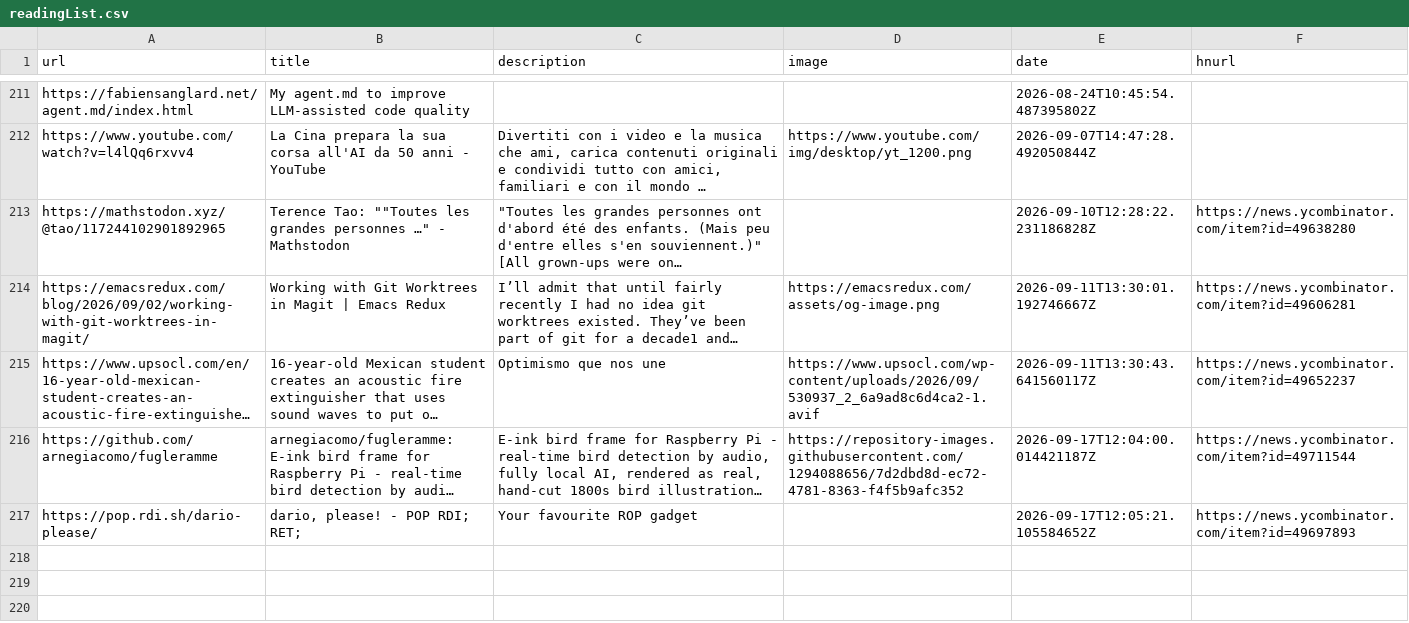
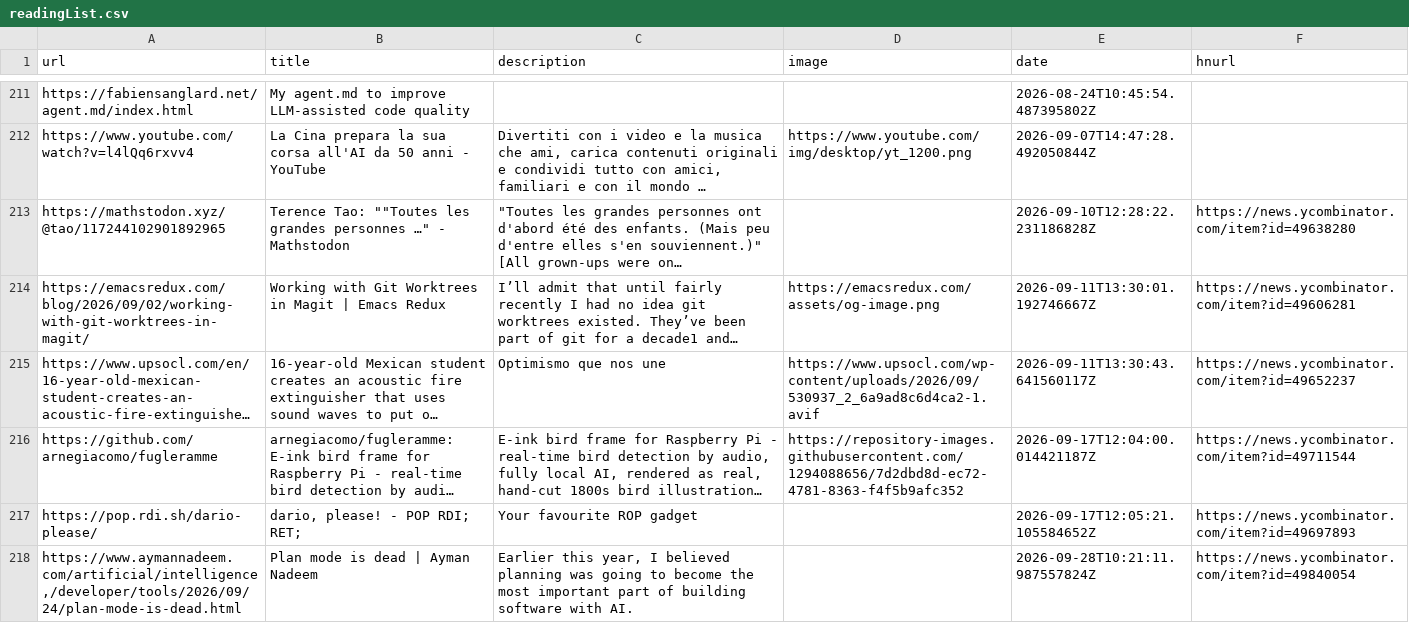
Before and after one commit to manuelmazzuola/readingList, a CSV file: readingList.csv, drawn as a sheet; only a part is shown, gaps mark what is left out; long unchanged cells end in …; the diff names each change by its address in the sheet, - before the commit and + after, or states it on an @@ line.

Commit message:
Automated reading list update on Mon Sep 28 10:21:12 UTC 2026

```diff
--- a/readingList.csv
+++ b/readingList.csv
+row 218: https://www.aymannadeem.com/artificial/intelligence,/developer/tools/2026/09/24/plan-mode-is-dead.html | Plan mode is dead | Ayman Nadeem | Earlier this year, I believed planning was going to become the most important part of building software with AI. |  | 2026-09-28T10:21:11.987557824Z | https://news.ycombinator.com/item?id=49840054
```
